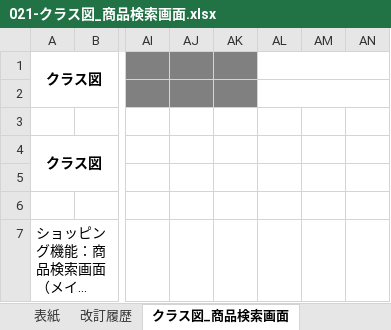
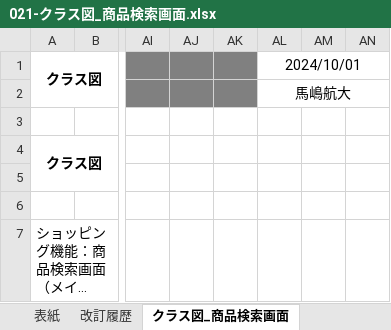
Before and after one commit to kmajima1011/dev, an Excel workbook: 020-内部_プログラミング設計/021-クラス図/商品検索機能/021-クラス図_商品検索画面.xlsx, sheet クラス図_商品検索画面, drawn as a sheet; only a part is shown, gaps mark what is left out; long unchanged cells end in …; values as stored, in another font and other column widths than the file's, no borders; charts and pictures not drawn; the diff names each change by its address in the sheet, - before the commit and + after, or states it on an @@ line.

```diff
--- a/020-内部_プログラミング設計/021-クラス図/商品検索機能/021-クラス図_商品検索画面.xlsx (sheet クラス図_商品検索画面)
+++ b/020-内部_プログラミング設計/021-クラス図/商品検索機能/021-クラス図_商品検索画面.xlsx (sheet クラス図_商品検索画面)
-AL1: (empty)
+AL1: 2024/10/01
-AL2: (empty)
+AL2: 馬嶋航大
```
Also changed, not shown: sheet 表紙, charts or pictures, 020-内部_プログラミング設計/022-クラス仕様書/Util/ConnectionUtil_クラス仕様書.xlsx, 020-内部_プログラミング設計/022-クラス仕様書/商品検索機能/DAO/ItemsDAO_クラス仕様書.xlsx, 25 other files.
